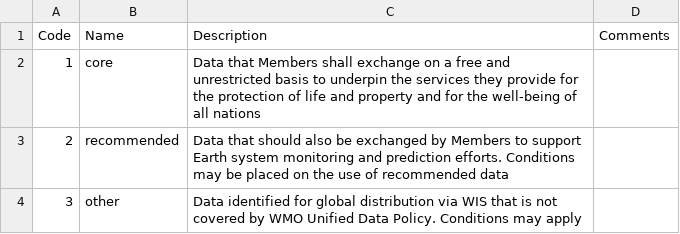
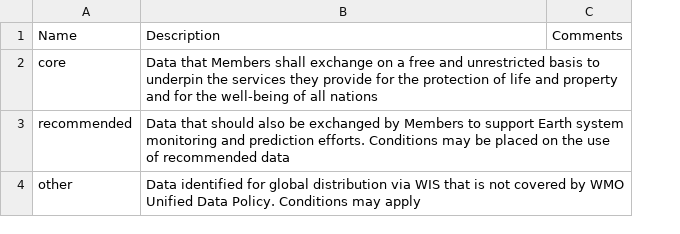
Before and after one commit to wmo-im/wcmp2-codelists, a CSV file: codelists/data-policy.csv, drawn as a sheet; the diff names each change by its address in the sheet, - before the commit and + after, or states it on an @@ line.

```diff
--- a/codelists/data-policy.csv
+++ b/codelists/data-policy.csv
-column A, rows 1-4: Code | 1 | 2 | 3
```
Also changed, not shown: 2 other files.
